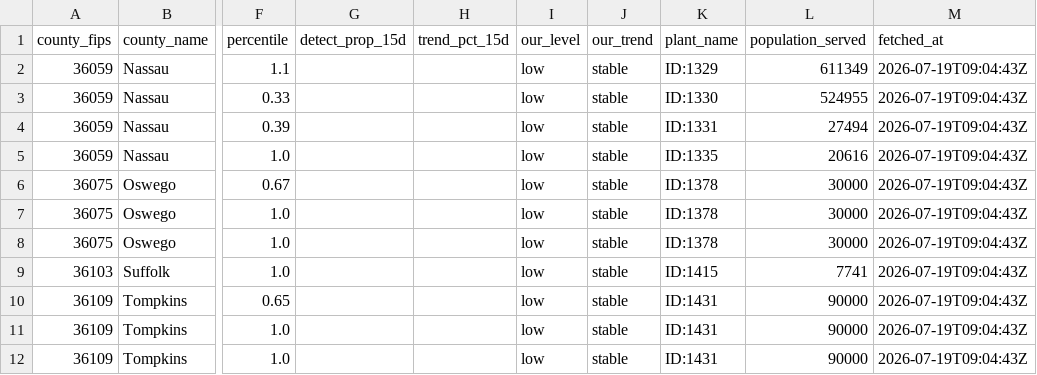
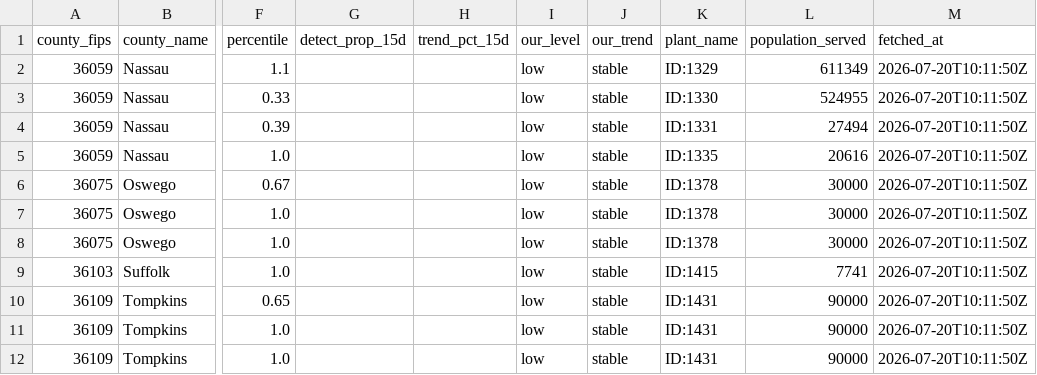
Before and after one commit to mvgailee/ny-health-watch, a CSV file: public/downloads/wastewater_by_county_latest.csv, drawn as a sheet; only a part is shown, gaps mark what is left out; the diff names each change by its address in the sheet, - before the commit and + after, or states it on an @@ line.

```diff
--- a/public/downloads/wastewater_by_county_latest.csv
+++ b/public/downloads/wastewater_by_county_latest.csv
-M2:M12 (fetched_at): 2026-07-19T09:04:43Z
+M2:M12 (fetched_at): 2026-07-20T10:11:50Z
```
Also changed, not shown: public/downloads/wastewater_history.csv, 3 other files.
